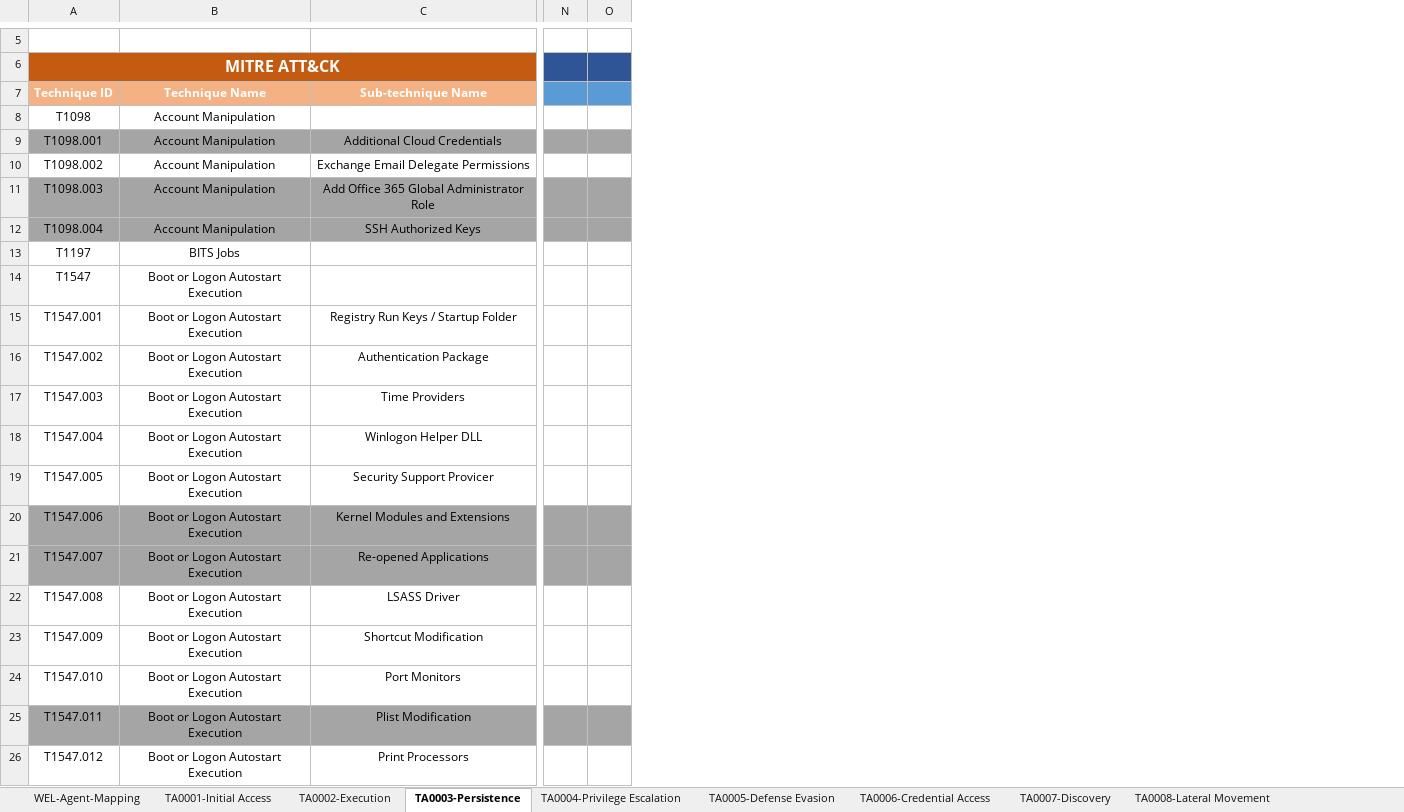
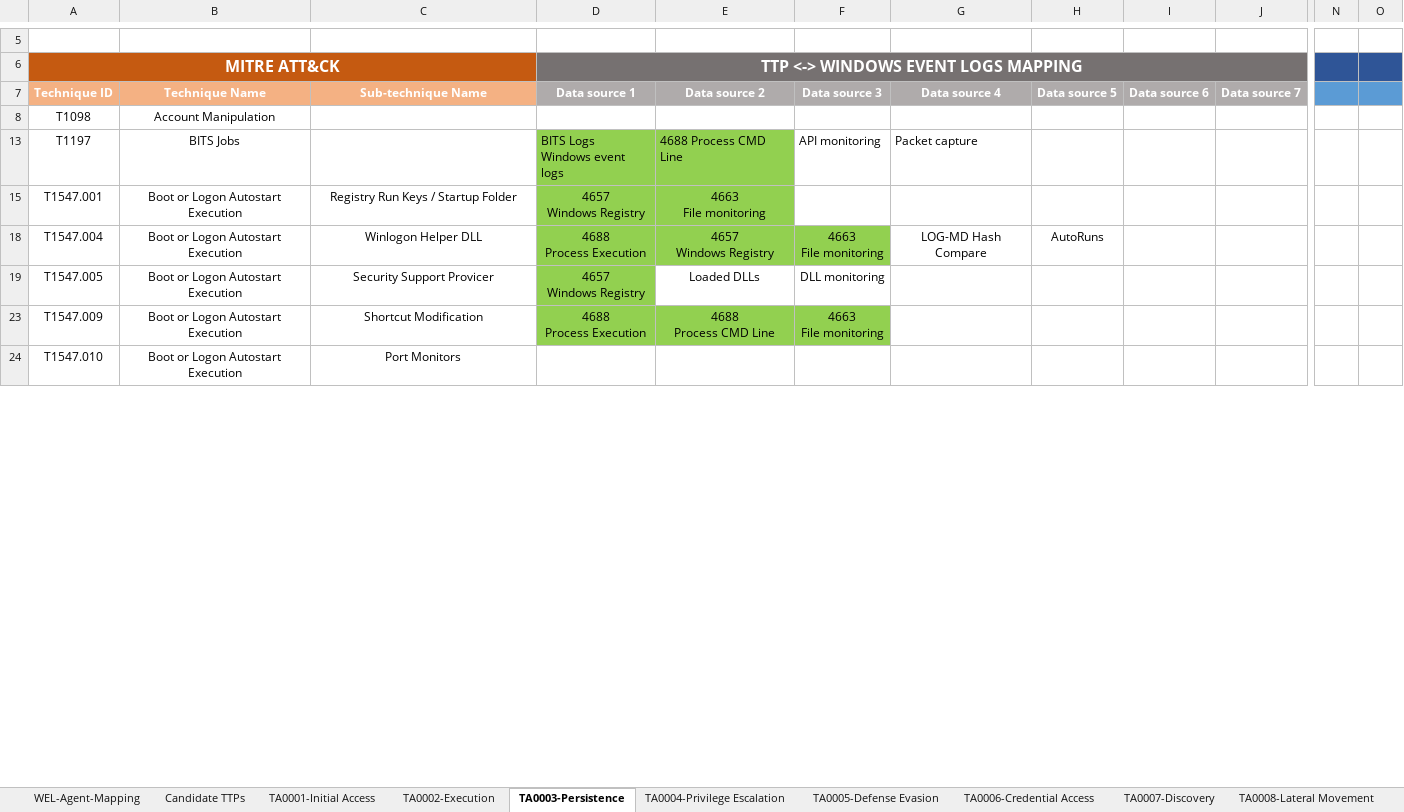
Before and after one commit to JoSeiler/zeek-agent, an Excel workbook: mitre_ttp_mapping/Winevtlog_Mapping.xlsx, sheet TA0003-Persistence, drawn as a sheet; only a part is shown, gaps mark what is left out; values as stored, in another font and other column widths than the file's, no borders; removed rows and columns are numbered as before the commit, all else as after; rows hold the shown columns only; ↵ is a line break in a cell; the diff covers the shown part only; the diff names each change by its address in the sheet, - before the commit and + after, or states it on an @@ line.

Commit message:
Corrected event id numbers && Updated TTP mapping & added latest executable

```diff
--- a/mitre_ttp_mapping/Winevtlog_Mapping.xlsx (sheet TA0003-Persistence)
+++ b/mitre_ttp_mapping/Winevtlog_Mapping.xlsx (sheet TA0003-Persistence)
+sheet tab: Candidate TTPs
@@ column D (Data source 1) unhidden, row 6: TTP <-> WINDOWS EVENT LOGS MAPPING; rows 13-23: BITS Logs ↵ Windows event logs | 4657 ↵ Windows Registry | 4688 ↵ Process Execution | 4657 ↵ Windows Registry | 4688 ↵ Process Execution @@
@@ column E (Data source 2) unhidden, rows 13-23: 4688 Process CMD Line | 4663 ↵ File monitoring | 4657 ↵ Windows Registry | Loaded DLLs | 4688 ↵ Process CMD Line @@
@@ column F (Data source 3) unhidden, rows 13-23: API monitoring |  | 4663 ↵ File monitoring | DLL monitoring | 4663 ↵ File monitoring @@
@@ column G (Data source 4) unhidden, rows 13-18: Packet capture |  | LOG-MD Hash Compare @@
@@ column H (Data source 5) unhidden, row 18: AutoRuns @@
@@ column I (Data source 6) unhidden, empty @@
@@ column J (Data source 7) unhidden, empty @@
-column N, empty
-column O, empty
+column N, empty
+column O, empty
@@ row 9 hidden: T1098.001 | Account Manipulation | Additional Cloud Credentials @@
@@ row 10 hidden: T1098.002 | Account Manipulation | Exchange Email Delegate Permissions @@
@@ row 11 hidden: T1098.003 | Account Manipulation | Add Office 365 Global Administrator Role @@
@@ row 12 hidden: T1098.004 | Account Manipulation | SSH Authorized Keys @@
@@ row 14 hidden: T1547 | Boot or Logon Autostart Execution @@
-row 16: T1547.002 | Boot or Logon Autostart Execution | Authentication Package
-row 17: T1547.003 | Boot or Logon Autostart Execution | Time Providers
@@ row 20 hidden: T1547.006 | Boot or Logon Autostart Execution | Kernel Modules and Extensions @@
@@ row 21 hidden: T1547.007 | Boot or Logon Autostart Execution | Re-opened Applications @@
-row 22: T1547.008 | Boot or Logon Autostart Execution | LSASS Driver
@@ row 25 hidden: T1547.011 | Boot or Logon Autostart Execution | Plist Modification @@
@@ row 26 hidden: T1547.012 | Boot or Logon Autostart Execution | Print Processors @@
```
Also changed, not shown: 9 removed rows and 49 hidden or unhidden rows elsewhere in this sheet, sheet TA0005-Defense Evasion, sheet TA0004-Privilege Escalation, sheet TA0006-Credential Access, sheet TA0011-C2, sheet TA0009-Collection, sheet TA0040-Impact, 5 more sheets, 6 other files.
